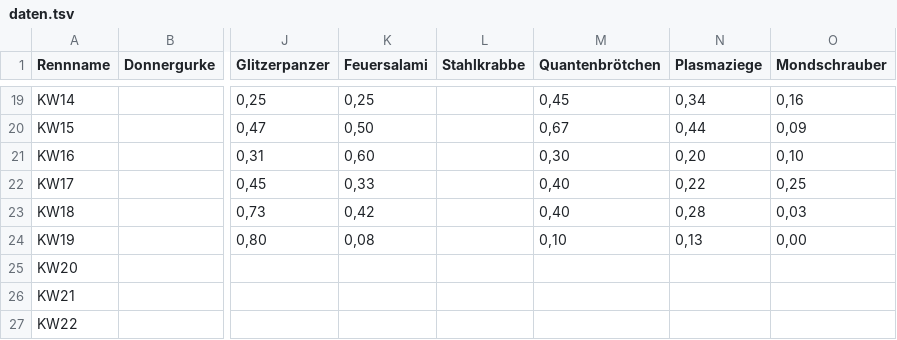
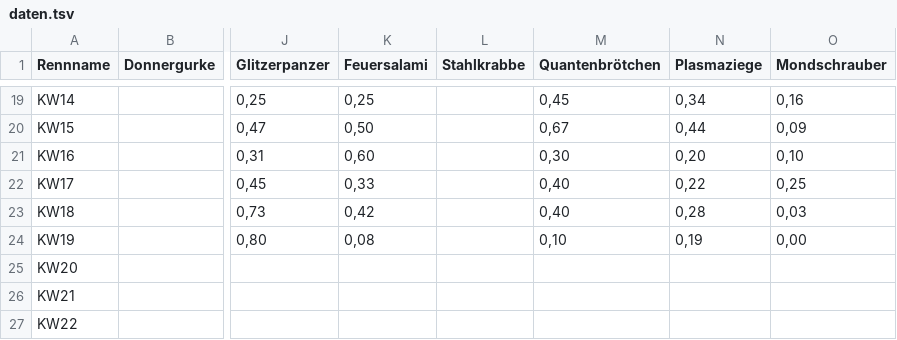
Before and after one commit to christianknoll-create/workflows, a TSV file: daten.tsv, drawn as a sheet; only a part is shown, gaps mark what is left out; the diff names each change by its address in the sheet, - before the commit and + after, or states it on an @@ line.

```diff
--- a/daten.tsv
+++ b/daten.tsv
-N24 (Plasmaziege): 0,13
+N24 (Plasmaziege): 0,19
```
